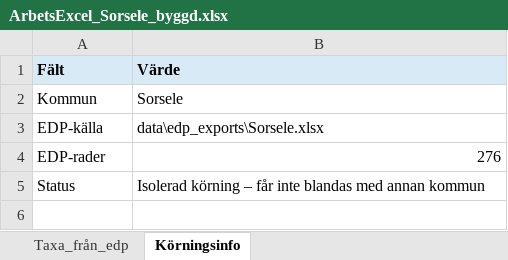
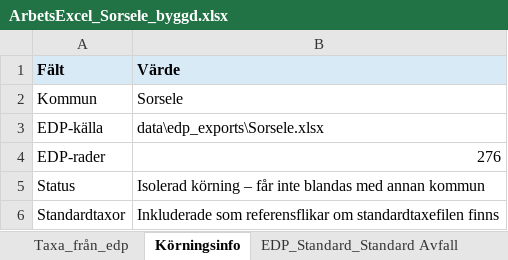
Before and after one commit to plujer/Avfallstaxa-Parser3, an Excel workbook: output/projects/Sorsele/excel/ArbetsExcel_Sorsele_byggd.xlsx, sheet Körningsinfo, drawn as a sheet; values as stored, in another font and other column widths than the file's, no borders; the diff names each change by its address in the sheet, - before the commit and + after, or states it on an @@ line.

Commit message:
Excel Builder Block13 Standard Tax Reference Sheets

```diff
--- a/output/projects/Sorsele/excel/ArbetsExcel_Sorsele_byggd.xlsx (sheet Körningsinfo)
+++ b/output/projects/Sorsele/excel/ArbetsExcel_Sorsele_byggd.xlsx (sheet Körningsinfo)
+sheet tab: EDP_Standard_Standard Avfall
+row 6: Standardtaxor | Inkluderade som referensflikar om standardtaxefilen finns
```
Also changed, not shown: other sheet tabs, output/excel/ArbetsExcel_byggd_fran_parser.xlsx, output/projects/Mala/excel/ArbetsExcel_Mala_byggd.xlsx, 22 other files.
